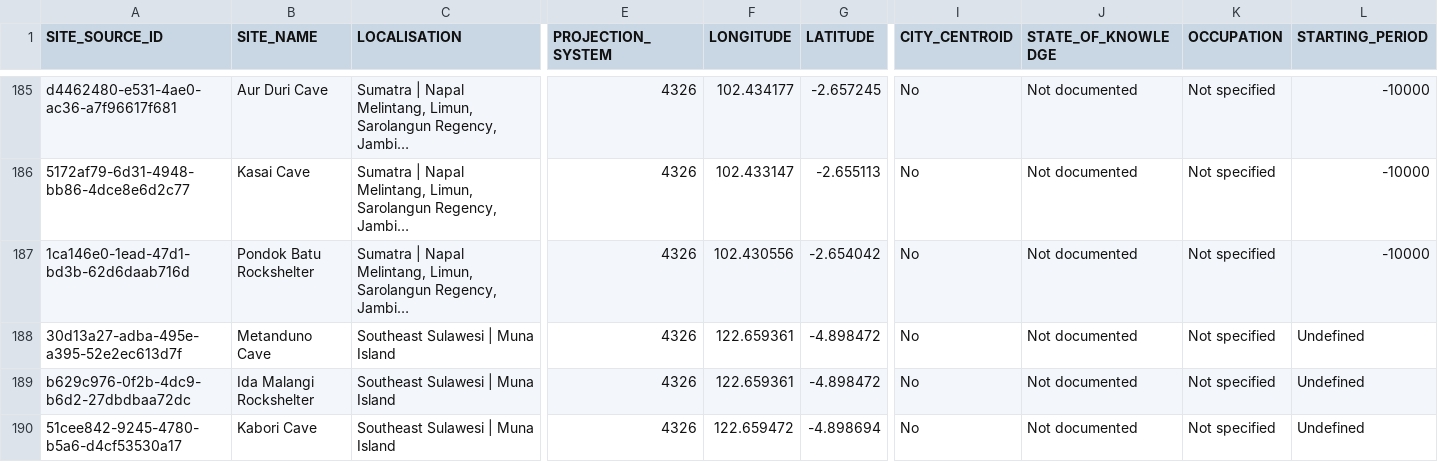
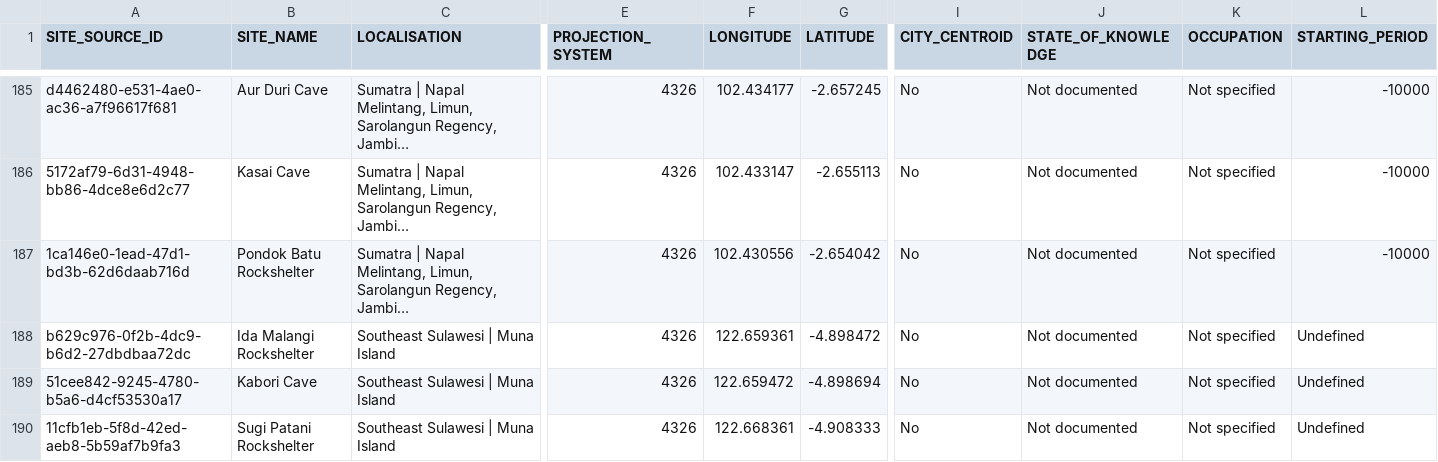
Before and after one commit to CataIvancov/IPAD_ArkeOpen, a CSV file: arke-platform/data/airtable-to-arkeogis-v4-site-only.csv, drawn as a sheet; only a part is shown, gaps mark what is left out; the shorter side is filled out with more unchanged rows; long unchanged cells end in …; rows hold the shown columns only; the diff names each change by its address in the sheet, - before the commit and + after, or states it on an @@ line.

Commit message:
Clean up duplicate sites in drive-sites and airtable CSVs
- Removed duplicate site entries (Goa Topogaro, Makpan Cave, Tianko Panjang Cave, Gua Braholo, Ceruk Sirebi Seiwu, Leang Burung I, Gua Golo, Siti Nafisah variants, Gua Makpan, Gua Sambangoala, Liang Batu Ukir)
- Updated site details (Trinil, Bumiayu, Semedo, Rancah, Talepu, Leang Bulu Bettue, Gua Kuya)
- Added early hominid sites (Ngandong, Mojokerto, Patiayam, Ngawi, Kedungbrubus, Lida Ajer, Song Tritis, Sukajadi, Tamiang, Calio, Samblingan, Madura Strait, Mata Menge, Gua Golo)

```diff
--- a/arke-platform/data/airtable-to-arkeogis-v4-site-only.csv
+++ b/arke-platform/data/airtable-to-arkeogis-v4-site-only.csv
-row 188: 30d13a27-adba-495e-a395-52e2ec613d7f | Metanduno Cave | Southeast Sulawesi | Muna Island | 4326 | 122.659361 | -4.898472 | No | Not documented | Not specified | Undefined
```
Also changed, not shown: 1 other file.
